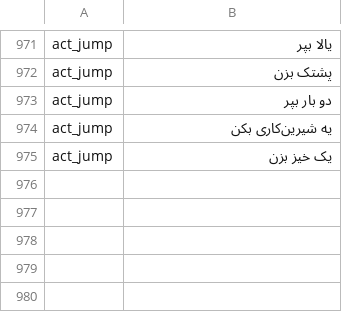
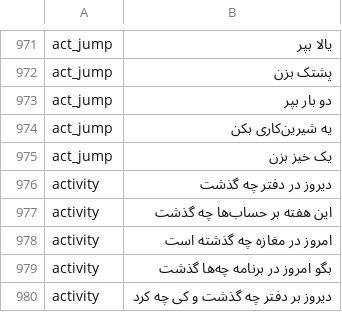
Before and after one commit to aliehtisham052-dotcom/RoshanKhata, a TSV file: shared/hudhud/more/fa.tsv, drawn as a sheet; only a part is shown, gaps mark what is left out; the diff names each change by its address in the sheet, - before the commit and + after, or states it on an @@ line.

```diff
--- a/shared/hudhud/more/fa.tsv
+++ b/shared/hudhud/more/fa.tsv
+row 976: activity | دیروز در دفتر چه گذشت
+row 977: activity | این هفته بر حساب‌ها چه گذشت
+row 978: activity | امروز در مغازه چه گذشته است
+row 979: activity | بگو امروز در برنامه چه‌ها گذشت
+row 980: activity | دیروز بر دفتر چه گذشت و کی چه کرد
```
Also changed, not shown: shared/src/jvmSharedTest/resources/hudhud/bank.tsv, 3 other files.
